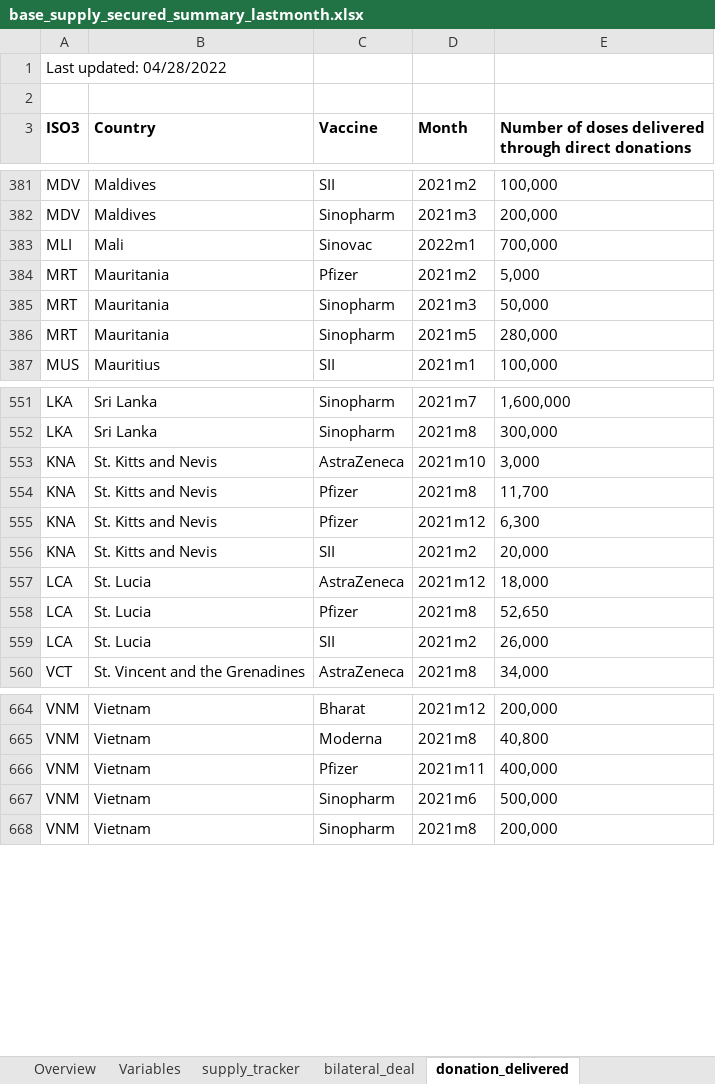
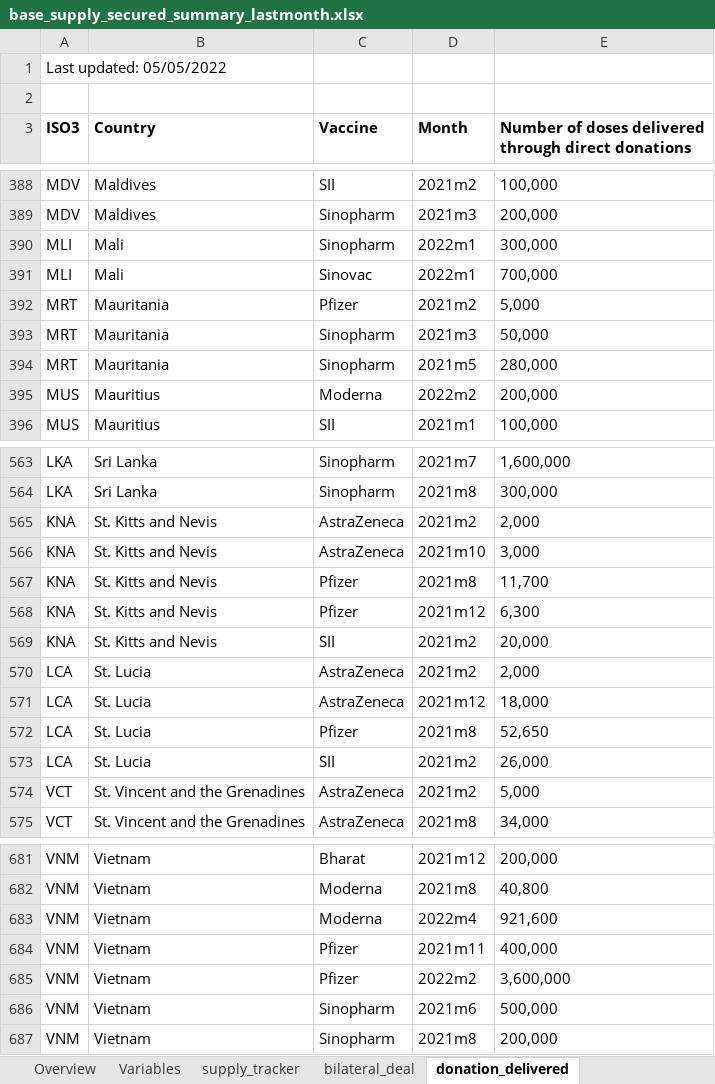
Before and after one commit to brooksdonald/cvap, an Excel workbook: data/_input/base_supply_secured_summary_lastmonth.xlsx, sheet donation_delivered, drawn as a sheet; only a part is shown, gaps mark what is left out; values as stored, in another font and other column widths than the file's, no borders; the diff covers the shown part only; the diff names each change by its address in the sheet, - before the commit and + after, or states it on an @@ line.

```diff
--- a/data/_input/base_supply_secured_summary_lastmonth.xlsx (sheet donation_delivered)
+++ b/data/_input/base_supply_secured_summary_lastmonth.xlsx (sheet donation_delivered)
-A1 (ISO3): Last updated: 04/28/2022
+A1 (ISO3): Last updated: 05/05/2022
+row 390: MLI | Mali | Sinopharm | 2022m1 | 300,000
+row 395: MUS | Mauritius | Moderna | 2022m2 | 200,000
+row 565: KNA | St. Kitts and Nevis | AstraZeneca | 2021m2 | 2,000
+row 570: LCA | St. Lucia | AstraZeneca | 2021m2 | 2,000
+row 574: VCT | St. Vincent and the Grenadines | AstraZeneca | 2021m2 | 5,000
+row 683: VNM | Vietnam | Moderna | 2022m4 | 921,600
+row 685: VNM | Vietnam | Pfizer | 2022m2 | 3,600,000
```
Also changed, not shown: 14 added rows and 5 edited cells elsewhere in this sheet, sheet supply_tracker, sheet bilateral_deal, charts or pictures, data/_input/base_supply_received_current.xlsx, data/_input/base_supply_received_lastmonth.xlsx, 8 other files.
